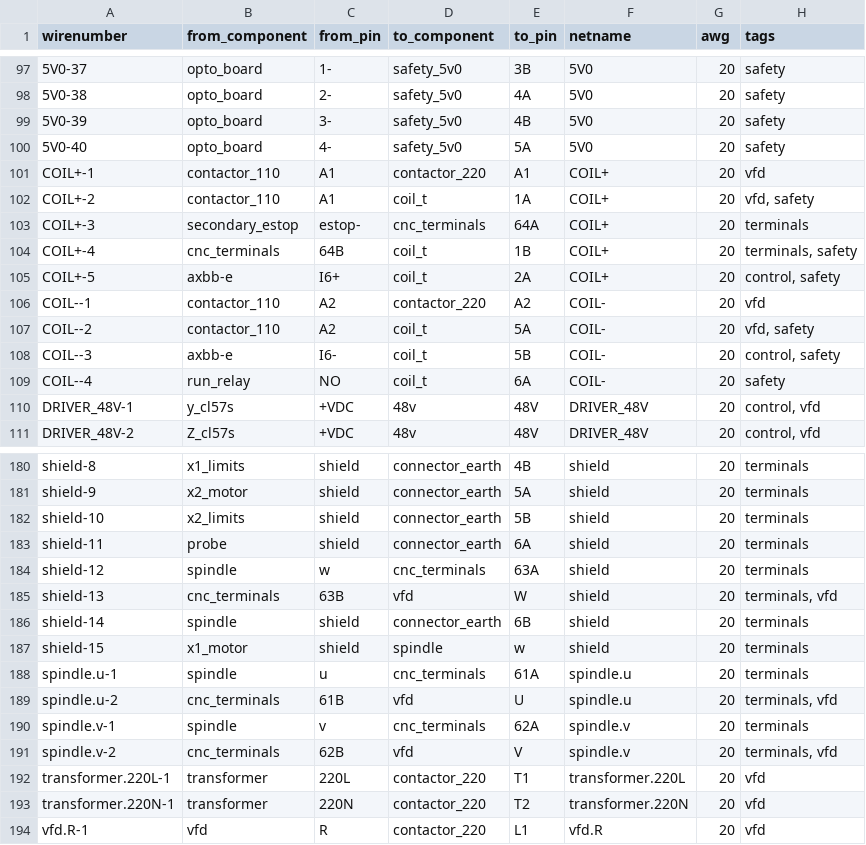
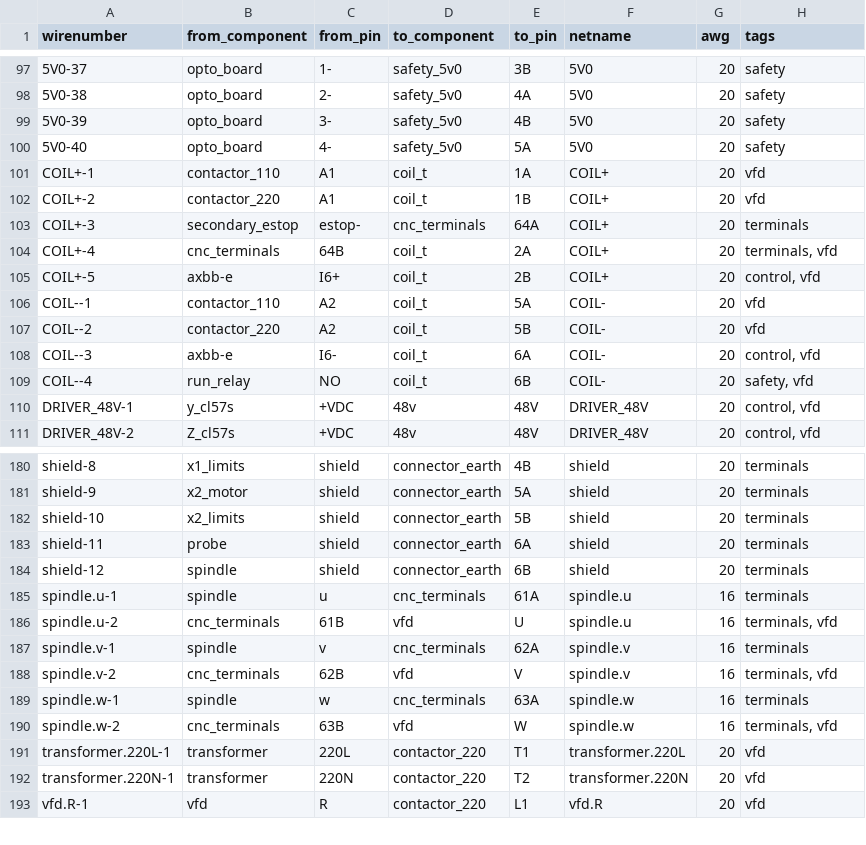
Before and after one commit to dcowden/panelviz, a CSV file: wire_list.csv, drawn as a sheet; only a part is shown, gaps mark what is left out; the diff covers the shown part only.

```diff
--- a/wire_list.csv
+++ b/wire_list.csv
@@ -100,11 +100,11 @@ wirenumber,from_component,from_pin,to_component,to_pin,netname,awg,tags
 5V0-40,opto_board,4-,safety_5v0,5A,5V0,20,safety
-COIL+-1,contactor_110,A1,contactor_220,A1,COIL+,20,vfd
-COIL+-2,contactor_110,A1,coil_t,1A,COIL+,20,"vfd, safety"
+COIL+-1,contactor_110,A1,coil_t,1A,COIL+,20,vfd
+COIL+-2,contactor_220,A1,coil_t,1B,COIL+,20,vfd
 COIL+-3,secondary_estop,estop-,cnc_terminals,64A,COIL+,20,terminals
-COIL+-4,cnc_terminals,64B,coil_t,1B,COIL+,20,"terminals, safety"
-COIL+-5,axbb-e,I6+,coil_t,2A,COIL+,20,"control, safety"
-COIL--1,contactor_110,A2,contactor_220,A2,COIL-,20,vfd
-COIL--2,contactor_110,A2,coil_t,5A,COIL-,20,"vfd, safety"
-COIL--3,axbb-e,I6-,coil_t,5B,COIL-,20,"control, safety"
-COIL--4,run_relay,NO,coil_t,6A,COIL-,20,safety
+COIL+-4,cnc_terminals,64B,coil_t,2A,COIL+,20,"terminals, vfd"
+COIL+-5,axbb-e,I6+,coil_t,2B,COIL+,20,"control, vfd"
+COIL--1,contactor_110,A2,coil_t,5A,COIL-,20,vfd
+COIL--2,contactor_220,A2,coil_t,5B,COIL-,20,vfd
+COIL--3,axbb-e,I6-,coil_t,6A,COIL-,20,"control, vfd"
+COIL--4,run_relay,NO,coil_t,6B,COIL-,20,"safety, vfd"
 DRIVER_48V-1,y_cl57s,+VDC,48v,48V,DRIVER_48V,20,"control, vfd"
@@ -183,10 +183,9 @@ shield-10,x2_limits,shield,connector_earth,5B,shield,20,terminals
 shield-11,probe,shield,connector_earth,6A,shield,20,terminals
-shield-12,spindle,w,cnc_terminals,63A,shield,20,terminals
-shield-13,cnc_terminals,63B,vfd,W,shield,20,"terminals, vfd"
-shield-14,spindle,shield,connector_earth,6B,shield,20,terminals
-shield-15,x1_motor,shield,spindle,w,shield,20,terminals
-spindle.u-1,spindle,u,cnc_terminals,61A,spindle.u,20,terminals
-spindle.u-2,cnc_terminals,61B,vfd,U,spindle.u,20,"terminals, vfd"
-spindle.v-1,spindle,v,cnc_terminals,62A,spindle.v,20,terminals
-spindle.v-2,cnc_terminals,62B,vfd,V,spindle.v,20,"terminals, vfd"
+shield-12,spindle,shield,connector_earth,6B,shield,20,terminals
+spindle.u-1,spindle,u,cnc_terminals,61A,spindle.u,16,terminals
+spindle.u-2,cnc_terminals,61B,vfd,U,spindle.u,16,"terminals, vfd"
+spindle.v-1,spindle,v,cnc_terminals,62A,spindle.v,16,terminals
+spindle.v-2,cnc_terminals,62B,vfd,V,spindle.v,16,"terminals, vfd"
+spindle.w-1,spindle,w,cnc_terminals,63A,spindle.w,16,terminals
+spindle.w-2,cnc_terminals,63B,vfd,W,spindle.w,16,"terminals, vfd"
 transformer.220L-1,transformer,220L,contactor_220,T1,transformer.220L,20,vfd
```
Also changed, not shown: 24 edited cells elsewhere in this file, component_summary.csv, 18 other files.
